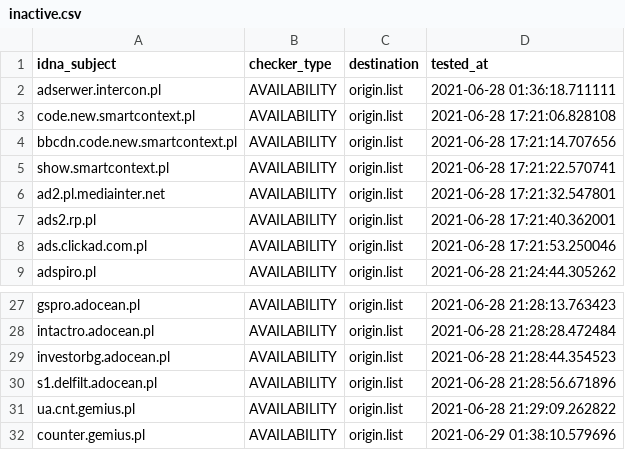
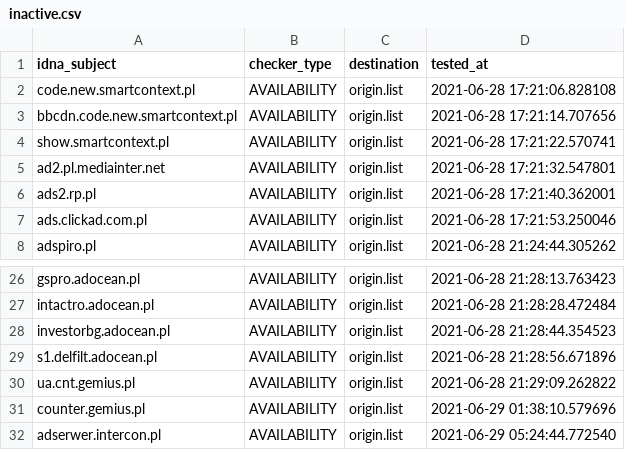
Before and after one commit to dead-hosts/.pl-host-file_git_xxcriticxx, a CSV file: .pyfunceble/inactive.csv, drawn as a sheet; only a part is shown, gaps mark what is left out.

```diff
--- a/.pyfunceble/inactive.csv
+++ b/.pyfunceble/inactive.csv
@@ -1,3 +1,2 @@
 idna_subject,checker_type,destination,tested_at
-adserwer.intercon.pl,AVAILABILITY,origin.list,2021-06-28 01:36:18.711111
 code.new.smartcontext.pl,AVAILABILITY,origin.list,2021-06-28 17:21:06.828108
@@ -32 +31,2 @@ ua.cnt.gemius.pl,AVAILABILITY,origin.list,2021-06-28 21:29:09.262822
 counter.gemius.pl,AVAILABILITY,origin.list,2021-06-29 01:38:10.579696
+adserwer.intercon.pl,AVAILABILITY,origin.list,2021-06-29 05:24:44.772540
```
Also changed, not shown: 12 other files.
